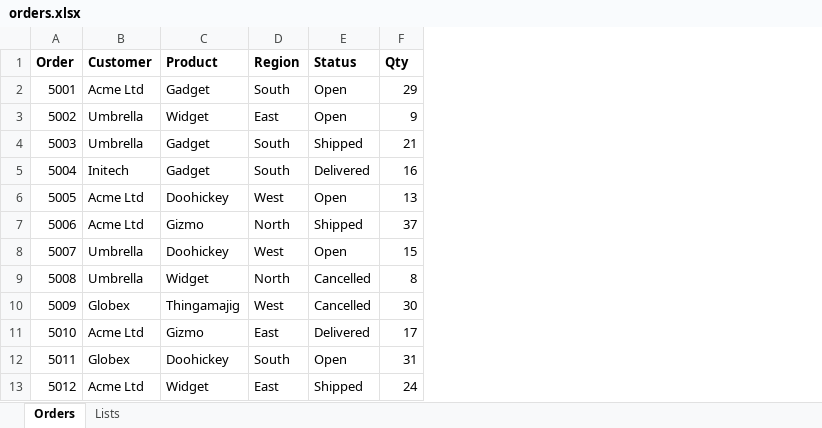
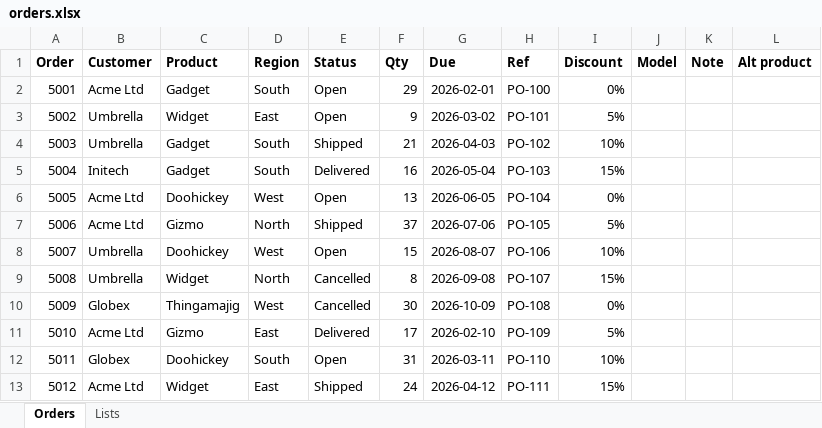
Before and after one commit to ruled-page/ruled, an Excel workbook: public/samples/orders.xlsx, sheet Orders, drawn as a sheet; values as stored, in another font and other column widths than the file's, no borders; the diff names each change by its address in the sheet, - before the commit and + after, or states it on an @@ line.

```diff
--- a/public/samples/orders.xlsx (sheet Orders)
+++ b/public/samples/orders.xlsx (sheet Orders)
+column G (Due), rows 2-13: 2026-02-01 | 2026-03-02 | 2026-04-03 | 2026-05-04 | 2026-06-05 | 2026-07-06 | 2026-08-07 | 2026-09-08 | 2026-10-09 | 2026-02-10 | 2026-03-11 | 2026-04-12
+column H (Ref), rows 2-13: PO-100 | PO-101 | PO-102 | PO-103 | PO-104 | PO-105 | PO-106 | PO-107 | PO-108 | PO-109 | PO-110 | PO-111
+column I (Discount), rows 2-13: 0% | 5% | 10% | 15% | 0% | 5% | 10% | 15% | 0% | 5% | 10% | 15%
+column J (Model), empty
+column K (Note), empty
+column L (Alt product), empty
```
Also changed, not shown: sheet Lists, 15 other files.
